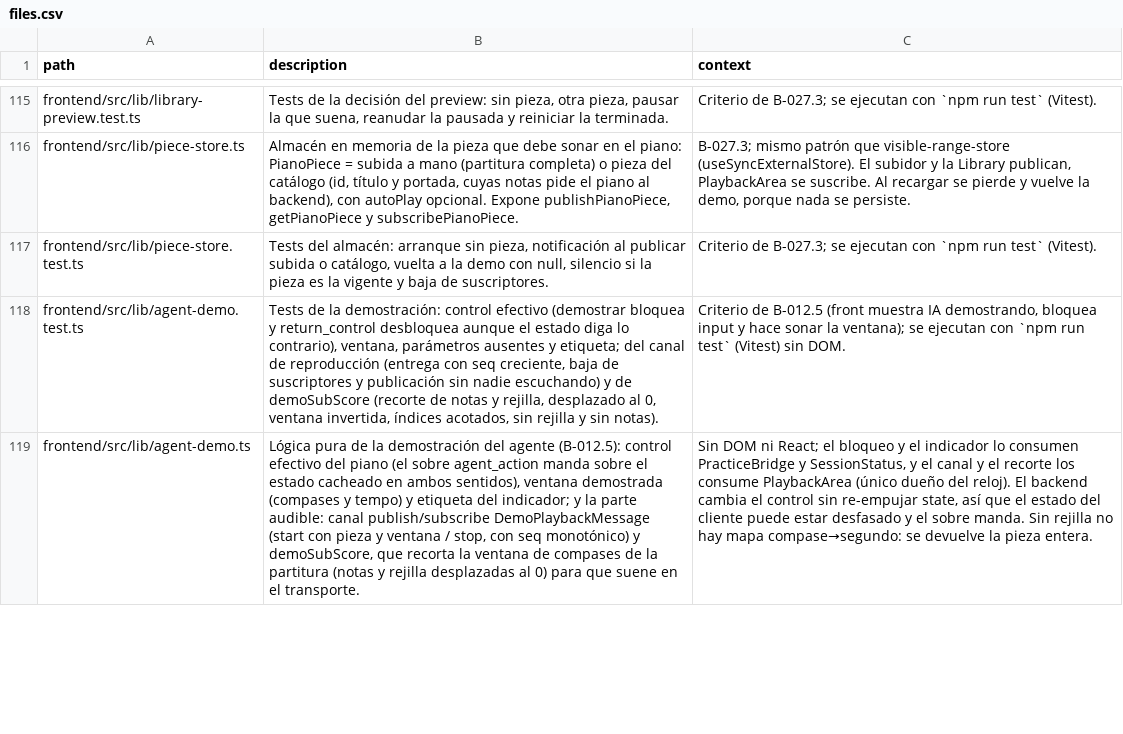
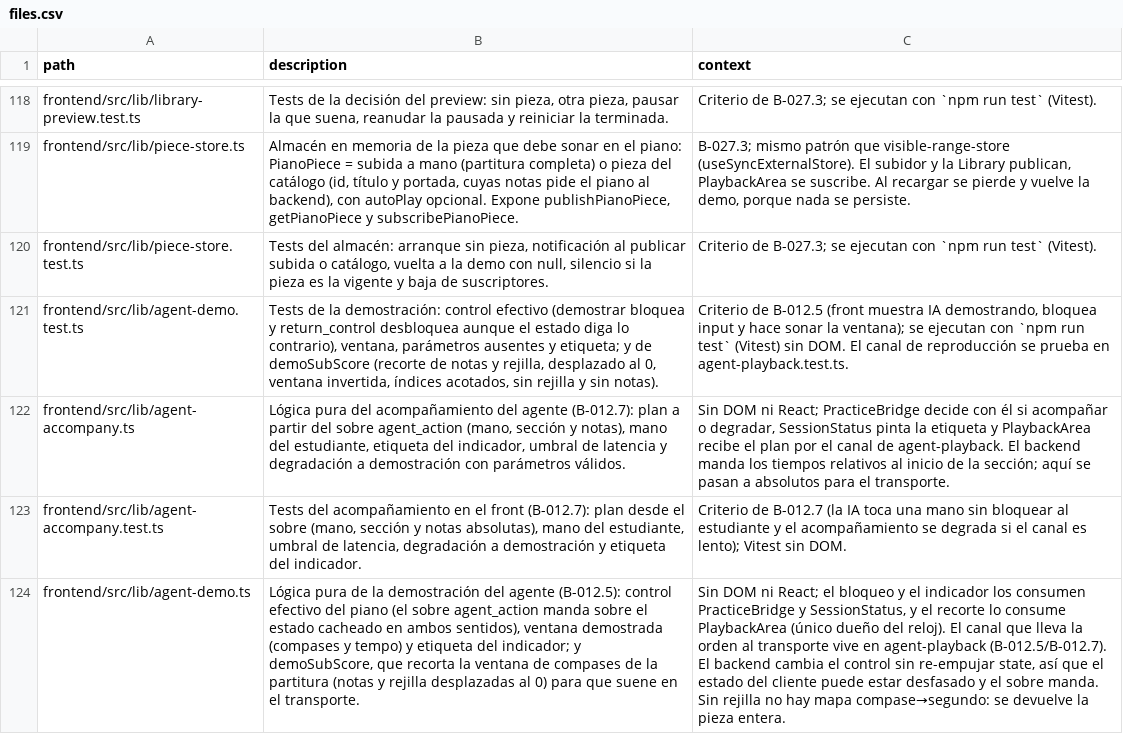
Before and after one commit to andrupax94/PianoMentor-IA, a CSV file: docs/architecture/files.csv, drawn as a sheet; only a part is shown, gaps mark what is left out; addresses are those after the commit; the diff covers the shown part only; the diff names each change by its address in the sheet, - before the commit and + after, or states it on an @@ line.

Commit message:
feat: Implement B-032 series for session management, practice modes, and agent intervention
- Introduced B-032.5 for gates and countdown mode, ensuring transport waits for student input with configurable tolerances.
- Added B-032.6 for strike handling and deterministic scaling of agent interventions based on student performance.
- Established B-032 as the overarching issue for session control, ensuring the piano reflects the current session state and integrates with the agent's actions.
- Created tests for agent accompaniment and playback channels to validate functionality and ensure reliability.
- Configured Vitest for frontend testing environment, focusing on pure logic without DOM dependencies.

```diff
--- a/docs/architecture/files.csv
+++ b/docs/architecture/files.csv
-B121 (description): …y etiqueta; del canal de reproducción (entrega con seq creciente, baja de suscriptores y publicación sin nadie escuchando) y de…
+B121 (description): …y etiqueta; y de…
-C121 (context): …sin DOM.
+C121 (context): …sin DOM. El canal de reproducción se prueba en agent-playback.test.ts.
+row 122: frontend/src/lib/agent-accompany.ts | Lógica pura del acompañamiento del agente (B-012.7): plan a partir del sobre agent_action (mano, sección y notas), mano del estudiante, etiqueta del indicador, umbral de latencia y degradación a demostración con parámetros válidos. | Sin DOM ni React; PracticeBridge decide con él si acompañar o degradar, SessionStatus pinta la etiqueta y PlaybackArea recibe el plan por el canal de agent-playback. El backend manda los tiempos relativos al inicio de la sección; aquí se pasan a absolutos para el transporte.
+row 123: frontend/src/lib/agent-accompany.test.ts | Tests del acompañamiento en el front (B-012.7): plan desde el sobre (mano, sección y notas absolutas), mano del estudiante, umbral de latencia, degradación a demostración y etiqueta del indicador. | Criterio de B-012.7 (la IA toca una mano sin bloquear al estudiante y el acompañamiento se degrada si el canal es lento); Vitest sin DOM.
-B124 (description): …indicador; y la parte audible: canal publish/subscribe DemoPlaybackMessage (start con pieza y ventana / stop, con seq monotónico) y demoSubScore, que…
+B124 (description): …indicador; y demoSubScore, que…
-C124 (context): …el indicador lo consumen PracticeBridge y SessionStatus, y el canal y el recorte los consume PlaybackArea (único dueño del reloj). El backend…
+C124 (context): …el indicador los consumen PracticeBridge y SessionStatus, y el recorte lo consume PlaybackArea (único dueño del reloj). El canal que lleva la orden al transporte vive en agent-playback (B-012.5/B-012.7). El backend…
```
Also changed, not shown: 5 added rows and 35 edited cells elsewhere in this file, .github_projects/project-backlog.csv, 44 other files.
